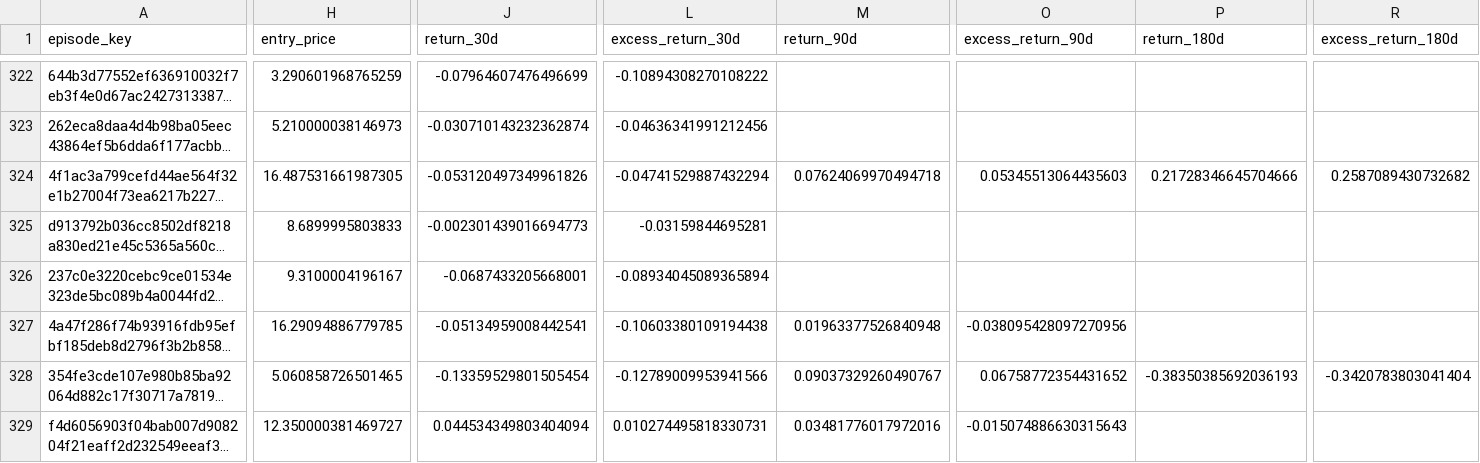
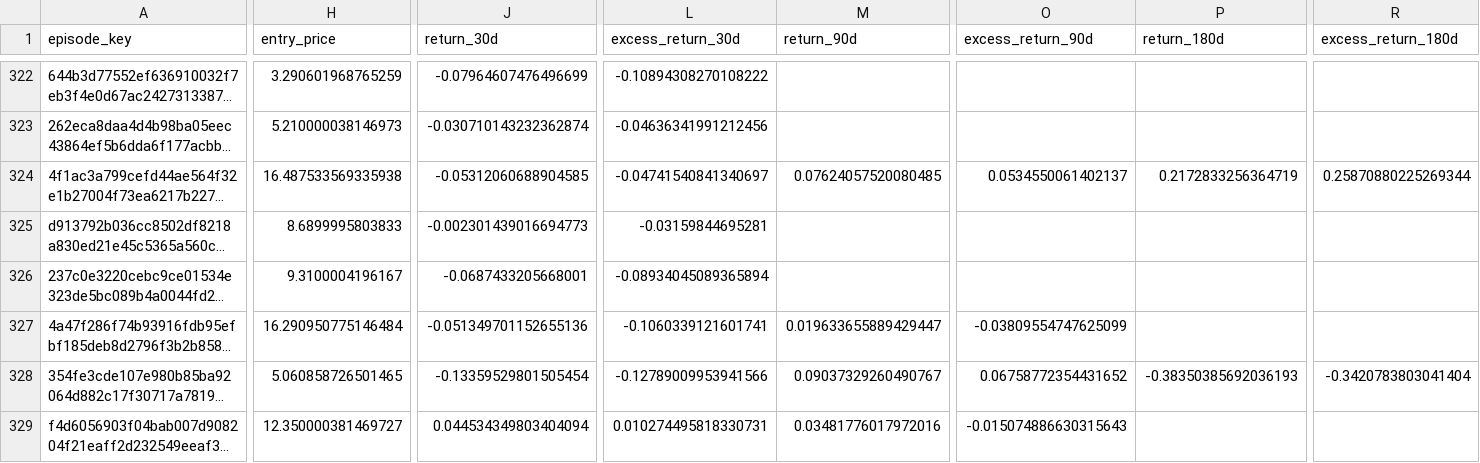
Before and after one commit to mrshu/openinsider-notifier, a CSV file: data/live/sec_daily/candidate_forward_returns.csv, drawn as a sheet; only a part is shown, gaps mark what is left out; long unchanged cells end in …; the diff covers the shown part only; the diff names each change by its address in the sheet, - before the commit and + after, or states it on an @@ line.

```diff
--- a/data/live/sec_daily/candidate_forward_returns.csv
+++ b/data/live/sec_daily/candidate_forward_returns.csv
-H324 (entry_price): 16.487531661987305
+H324 (entry_price): 16.487533569335938
-J324 (return_30d): -0.053120497349961826
+J324 (return_30d): -0.05312060688904585
-L324 (excess_return_30d): -0.04741529887432294
+L324 (excess_return_30d): -0.04741540841340697
-M324 (return_90d): 0.07624069970494718
+M324 (return_90d): 0.07624057520080485
-O324 (excess_return_90d): 0.05345513064435603
+O324 (excess_return_90d): 0.0534550061402137
-P324 (return_180d): 0.21728346645704666
+P324 (return_180d): 0.2172833256364719
-R324 (excess_return_180d): 0.2587089430732682
+R324 (excess_return_180d): 0.25870880225269344
-H327 (entry_price): 16.29094886779785
+H327 (entry_price): 16.290950775146484
-J327 (return_30d): -0.05134959008442541
+J327 (return_30d): -0.051349701152655136
-L327 (excess_return_30d): -0.10603380109194438
+L327 (excess_return_30d): -0.1060339121601741
-M327 (return_90d): 0.01963377526840948
+M327 (return_90d): 0.019633655889429447
-O327 (excess_return_90d): -0.038095428097270956
+O327 (excess_return_90d): -0.03809554747625099
```
Also changed, not shown: 171 edited cells elsewhere in this file, 4 other files.
